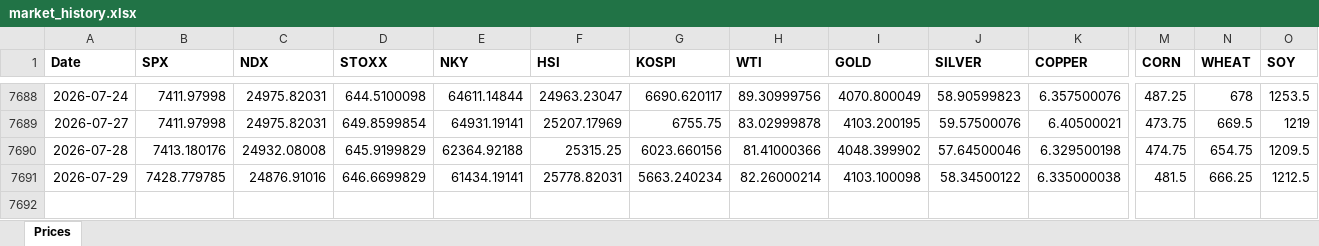
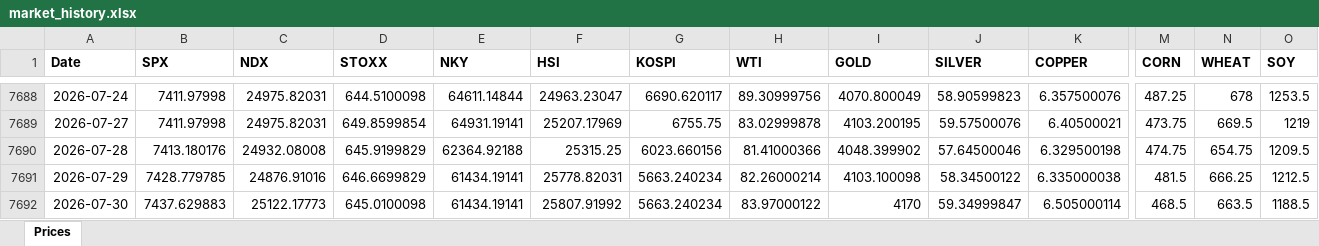
Before and after one commit to RayenC616/market-dashboard, an Excel workbook: data/market_history.xlsx, sheet Prices, drawn as a sheet; only a part is shown, gaps mark what is left out; values as stored, in another font and other column widths than the file's, no borders; rows hold the shown columns only; the diff names each change by its address in the sheet, - before the commit and + after, or states it on an @@ line.

```diff
--- a/data/market_history.xlsx (sheet Prices)
+++ b/data/market_history.xlsx (sheet Prices)
+row 7692: 2026-07-30 | 7437.629883 | 25122.17773 | 645.0100098 | 61434.19141 | 25807.91992 | 5663.240234 | 83.97000122 | 4170 | 59.34999847 | 6.505000114 | 468.5 | 663.5 | 1188.5
```
